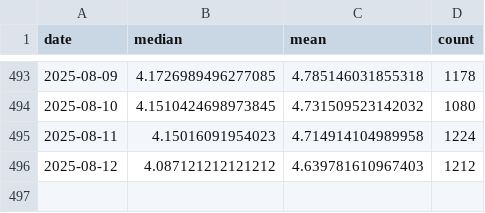
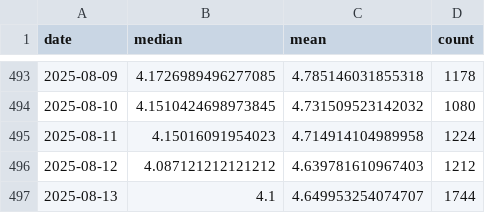
Before and after one commit to Sugarkhuu/barilga, a CSV file: data/data_uneguiplot_dailyprice.csv, drawn as a sheet; only a part is shown, gaps mark what is left out; the diff names each change by its address in the sheet, - before the commit and + after, or states it on an @@ line.

Commit message:
daily up.

```diff
--- a/data/data_uneguiplot_dailyprice.csv
+++ b/data/data_uneguiplot_dailyprice.csv
+row 497: 2025-08-13 | 4.1 | 4.649953254074707 | 1744
```
